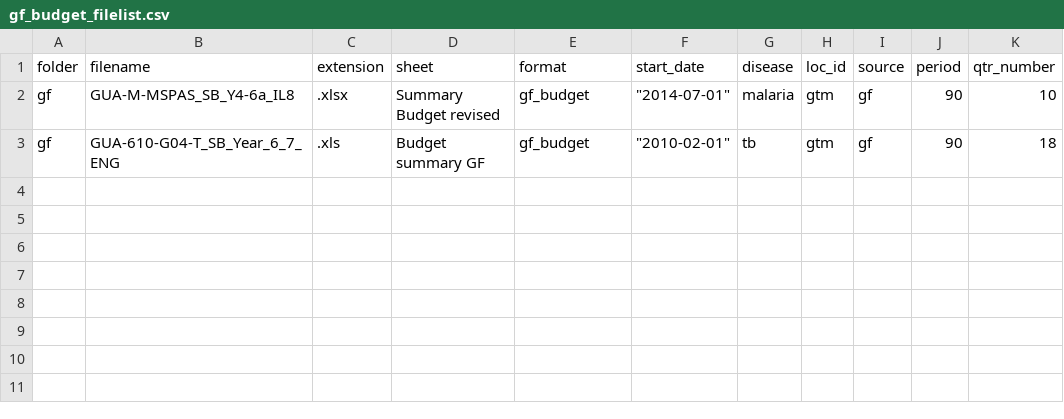
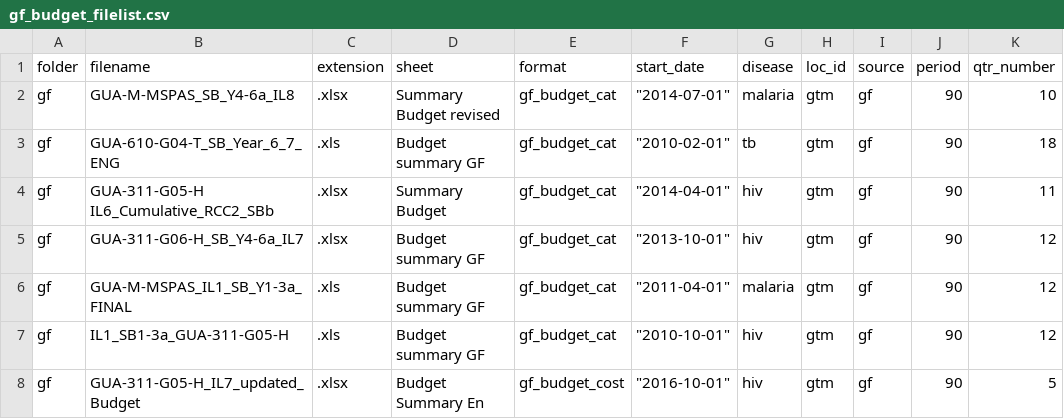
Before and after one commit to ihmeuw/gf, a CSV file: resource_tracking/prep/gf_budget_filelist.csv, drawn as a sheet.

Commit message:
add code to handle budget data w/ module format

```diff
--- a/resource_tracking/prep/gf_budget_filelist.csv
+++ b/resource_tracking/prep/gf_budget_filelist.csv
@@ -1,3 +1,8 @@
 folder,filename,extension,sheet,format,start_date,disease,loc_id,source,period,qtr_number
-gf,GUA-M-MSPAS_SB_Y4-6a_IL8,.xlsx,Summary Budget revised,gf_budget,"""2014-07-01""",malaria,gtm,gf,90,10
-gf,GUA-610-G04-T_SB_Year_6_7_ENG,.xls,Budget summary GF,gf_budget,"""2010-02-01""",tb,gtm,gf,90,18
+gf,GUA-M-MSPAS_SB_Y4-6a_IL8,.xlsx,Summary Budget revised,gf_budget_cat,"""2014-07-01""",malaria,gtm,gf,90,10
+gf,GUA-610-G04-T_SB_Year_6_7_ENG,.xls,Budget summary GF,gf_budget_cat,"""2010-02-01""",tb,gtm,gf,90,18
+gf,GUA-311-G05-H IL6_Cumulative_RCC2_SBb,.xlsx,Summary Budget,gf_budget_cat,"""2014-04-01"" ",hiv,gtm,gf,90,11
+gf,GUA-311-G06-H_SB_Y4-6a_IL7,.xlsx,Budget summary GF,gf_budget_cat,"""2013-10-01""",hiv,gtm,gf,90,12
+gf,GUA-M-MSPAS_IL1_SB_Y1-3a_FINAL,.xls,Budget summary GF,gf_budget_cat,"""2011-04-01""",malaria,gtm,gf,90,12
+gf,IL1_SB1-3a_GUA-311-G05-H,.xls,Budget summary GF,gf_budget_cat,"""2010-10-01""",hiv,gtm,gf,90,12
+gf,GUA-311-G05-H_IL7_updated_Budget,.xlsx,Budget Summary En,gf_budget_cost,"""2016-10-01""",hiv,gtm,gf,90,5
```
Also changed, not shown: 4 other files.
